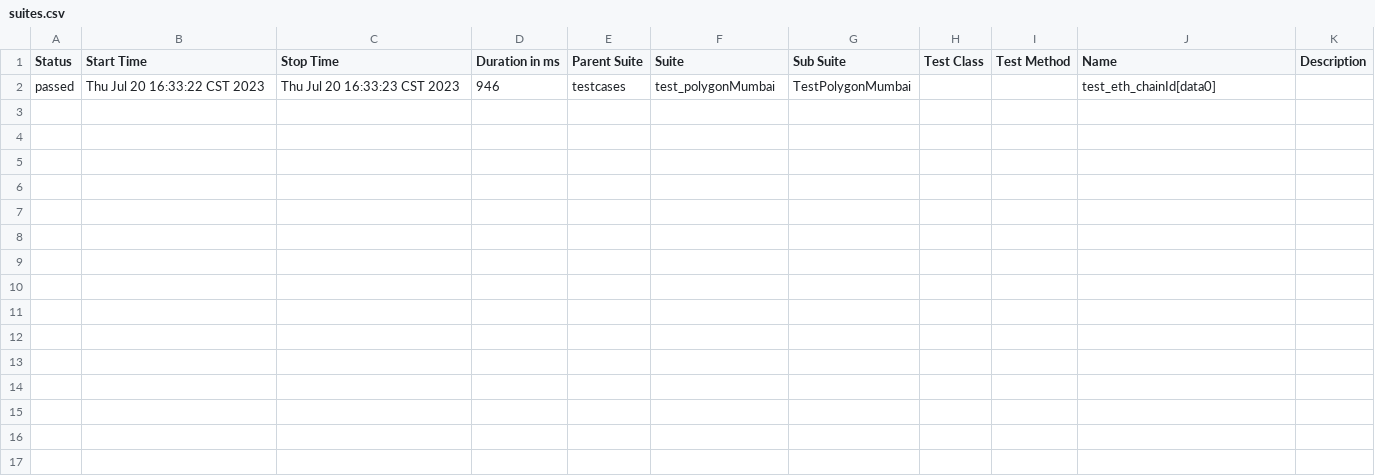
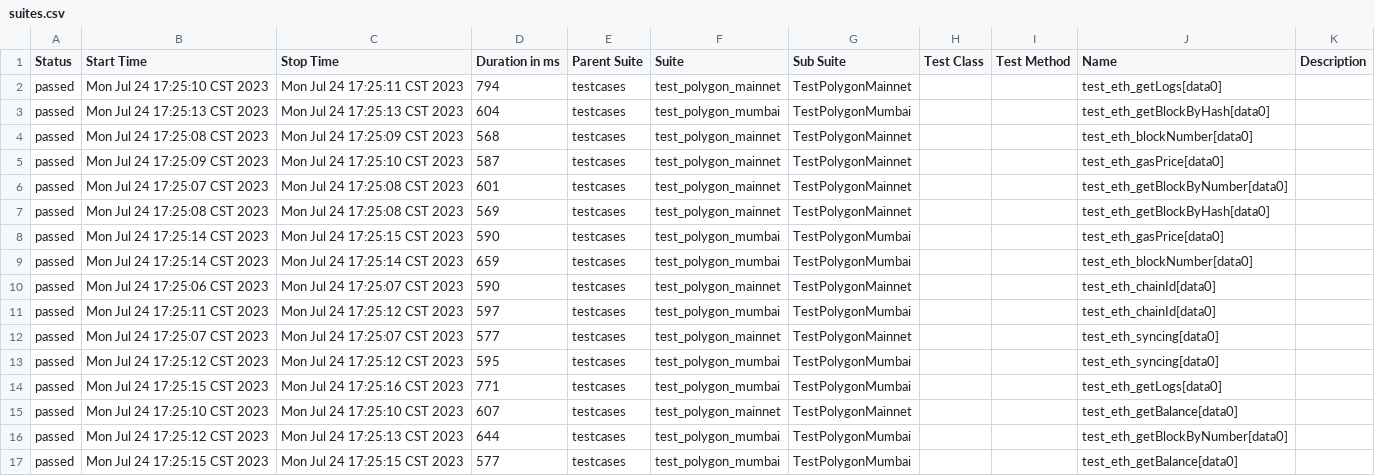
Before and after one commit to RejoiceW/test_jsonrpc, a CSV file: report/html/data/suites.csv, drawn as a sheet.

Commit message:
update assert and rpc methods

```diff
--- a/report/html/data/suites.csv
+++ b/report/html/data/suites.csv
@@ -1,2 +1,17 @@
 "Status","Start Time","Stop Time","Duration in ms","Parent Suite","Suite","Sub Suite","Test Class","Test Method","Name","Description"
-"passed","Thu Jul 20 16:33:22 CST 2023","Thu Jul 20 16:33:23 CST 2023","946","testcases","test_polygonMumbai","TestPolygonMumbai","","","test_eth_chainId[data0]",""
+"passed","Mon Jul 24 17:25:10 CST 2023","Mon Jul 24 17:25:11 CST 2023","794","testcases","test_polygon_mainnet","TestPolygonMainnet","","","test_eth_getLogs[data0]",""
+"passed","Mon Jul 24 17:25:13 CST 2023","Mon Jul 24 17:25:13 CST 2023","604","testcases","test_polygon_mumbai","TestPolygonMumbai","","","test_eth_getBlockByHash[data0]",""
+"passed","Mon Jul 24 17:25:08 CST 2023","Mon Jul 24 17:25:09 CST 2023","568","testcases","test_polygon_mainnet","TestPolygonMainnet","","","test_eth_blockNumber[data0]",""
+"passed","Mon Jul 24 17:25:09 CST 2023","Mon Jul 24 17:25:10 CST 2023","587","testcases","test_polygon_mainnet","TestPolygonMainnet","","","test_eth_gasPrice[data0]",""
+"passed","Mon Jul 24 17:25:07 CST 2023","Mon Jul 24 17:25:08 CST 2023","601","testcases","test_polygon_mainnet","TestPolygonMainnet","","","test_eth_getBlockByNumber[data0]",""
+"passed","Mon Jul 24 17:25:08 CST 2023","Mon Jul 24 17:25:08 CST 2023","569","testcases","test_polygon_mainnet","TestPolygonMainnet","","","test_eth_getBlockByHash[data0]",""
+"passed","Mon Jul 24 17:25:14 CST 2023","Mon Jul 24 17:25:15 CST 2023","590","testcases","test_polygon_mumbai","TestPolygonMumbai","","","test_eth_gasPrice[data0]",""
+"passed","Mon Jul 24 17:25:14 CST 2023","Mon Jul 24 17:25:14 CST 2023","659","testcases","test_polygon_mumbai","TestPolygonMumbai","","","test_eth_blockNumber[data0]",""
+"passed","Mon Jul 24 17:25:06 CST 2023","Mon Jul 24 17:25:07 CST 2023","590","testcases","test_polygon_mainnet","TestPolygonMainnet","","","test_eth_chainId[data0]",""
+"passed","Mon Jul 24 17:25:11 CST 2023","Mon Jul 24 17:25:12 CST 2023","597","testcases","test_polygon_mumbai","TestPolygonMumbai","","","test_eth_chainId[data0]",""
+"passed","Mon Jul 24 17:25:07 CST 2023","Mon Jul 24 17:25:07 CST 2023","577","testcases","test_polygon_mainnet","TestPolygonMainnet","","","test_eth_syncing[data0]",""
+"passed","Mon Jul 24 17:25:12 CST 2023","Mon Jul 24 17:25:12 CST 2023","595","testcases","test_polygon_mumbai","TestPolygonMumbai","","","test_eth_syncing[data0]",""
+"passed","Mon Jul 24 17:25:15 CST 2023","Mon Jul 24 17:25:16 CST 2023","771","testcases","test_polygon_mumbai","TestPolygonMumbai","","","test_eth_getLogs[data0]",""
+"passed","Mon Jul 24 17:25:10 CST 2023","Mon Jul 24 17:25:10 CST 2023","607","testcases","test_polygon_mainnet","TestPolygonMainnet","","","test_eth_getBalance[data0]",""
+"passed","Mon Jul 24 17:25:12 CST 2023","Mon Jul 24 17:25:13 CST 2023","644","testcases","test_polygon_mumbai","TestPolygonMumbai","","","test_eth_getBlockByNumber[data0]",""
+"passed","Mon Jul 24 17:25:15 CST 2023","Mon Jul 24 17:25:15 CST 2023","577","testcases","test_polygon_mumbai","TestPolygonMumbai","","","test_eth_getBalance[data0]",""
```
Also changed, not shown: 25 other files.
